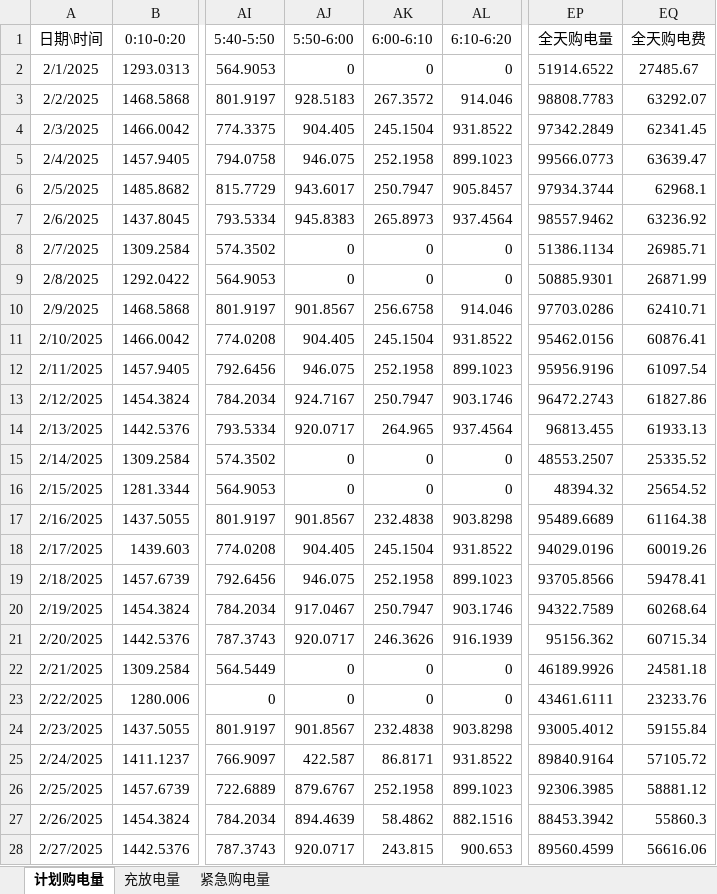
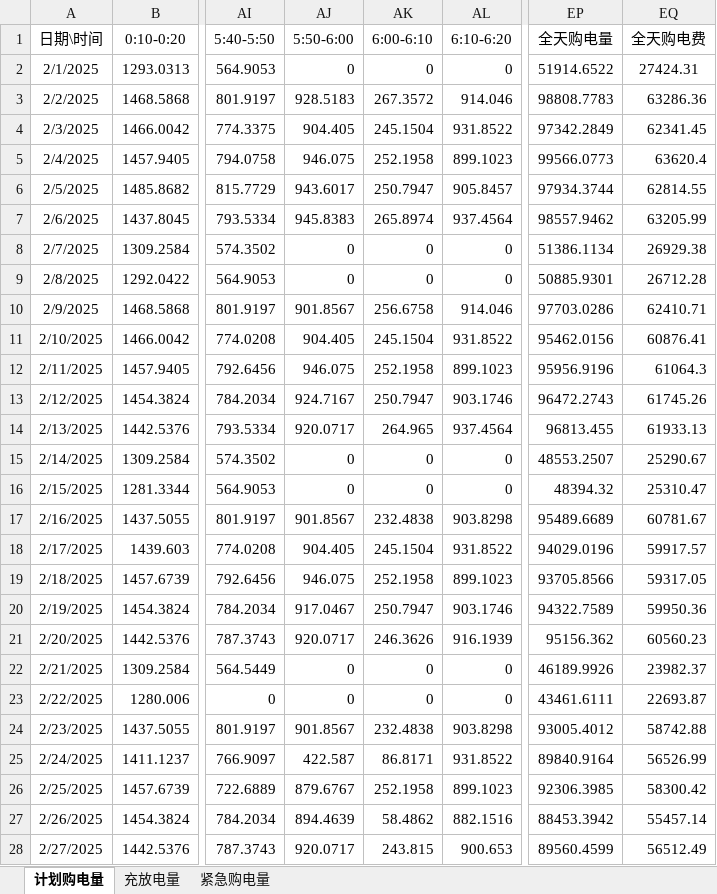
Before and after one commit to David-coder-hnu/CUMCM-C, an Excel workbook: 结果/result2.xlsx, sheet 计划购电量, drawn as a sheet; only a part is shown, gaps mark what is left out; values as stored, in another font and other column widths than the file's, no borders; the diff covers the shown part only; the diff names each change by its address in the sheet, - before the commit and + after, or states it on an @@ line.

```diff
--- a/结果/result2.xlsx (sheet 计划购电量)
+++ b/结果/result2.xlsx (sheet 计划购电量)
-EQ2 (全天购电费): 27485.67
+EQ2 (全天购电费): 27424.31
-EQ3 (全天购电费): 63292.07
+EQ3 (全天购电费): 63286.36
-EQ5 (全天购电费): 63639.47
+EQ5 (全天购电费): 63620.4
-EQ6 (全天购电费): 62968.1
+EQ6 (全天购电费): 62814.55
-AK7 (6:00-6:10): 265.8973
+AK7 (6:00-6:10): 265.8974
-EQ7 (全天购电费): 63236.92
+EQ7 (全天购电费): 63205.99
-EQ8 (全天购电费): 26985.71
+EQ8 (全天购电费): 26929.38
-EQ9 (全天购电费): 26871.99
+EQ9 (全天购电费): 26712.28
-EQ12 (全天购电费): 61097.54
+EQ12 (全天购电费): 61064.3
-EQ13 (全天购电费): 61827.86
+EQ13 (全天购电费): 61745.26
-EQ15 (全天购电费): 25335.52
+EQ15 (全天购电费): 25290.67
-EQ16 (全天购电费): 25654.52
+EQ16 (全天购电费): 25310.47
-EQ17 (全天购电费): 61164.38
+EQ17 (全天购电费): 60781.67
-EQ18 (全天购电费): 60019.26
+EQ18 (全天购电费): 59917.57
-EQ19 (全天购电费): 59478.41
+EQ19 (全天购电费): 59317.05
-EQ20 (全天购电费): 60268.64
+EQ20 (全天购电费): 59950.36
-EQ21 (全天购电费): 60715.34
+EQ21 (全天购电费): 60560.23
-EQ22 (全天购电费): 24581.18
+EQ22 (全天购电费): 23982.37
-EQ23 (全天购电费): 23233.76
+EQ23 (全天购电费): 22693.87
-EQ24 (全天购电费): 59155.84
+EQ24 (全天购电费): 58742.88
-EQ25 (全天购电费): 57105.72
+EQ25 (全天购电费): 56526.99
-EQ26 (全天购电费): 58881.12
+EQ26 (全天购电费): 58300.42
-EQ27 (全天购电费): 55860.3
+EQ27 (全天购电费): 55457.14
-EQ28 (全天购电费): 56616.06
+EQ28 (全天购电费): 56512.49
```
Also changed, not shown: 332 edited cells elsewhere in this sheet, sheet 充放电量, sheet 紧急购电量, 7 other files.
